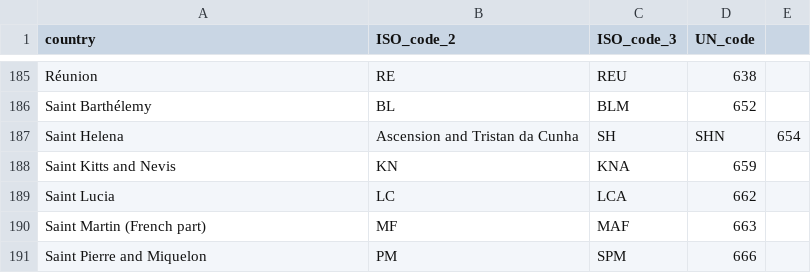
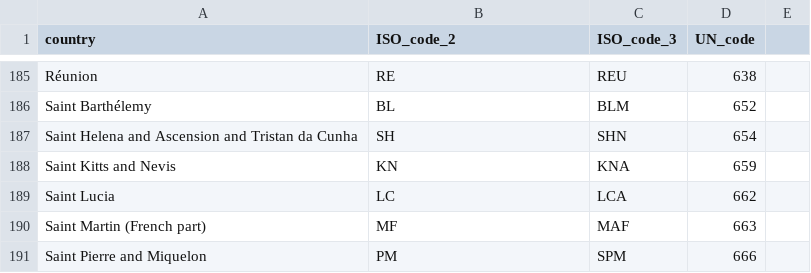
Before and after one commit to thanhqtran/research, a CSV file: z.data/country_code.csv, drawn as a sheet; only a part is shown, gaps mark what is left out; removed rows and columns are numbered as before the commit, all else as after; the diff names each change by its address in the sheet, - before the commit and + after, or states it on an @@ line.

Commit message:
Update country_code.csv

```diff
--- a/z.data/country_code.csv
+++ b/z.data/country_code.csv
-row 187: Saint Helena | Ascension and Tristan da Cunha | SH | SHN | 654
+row 187: Saint Helena and Ascension and Tristan da Cunha | SH | SHN | 654
```
